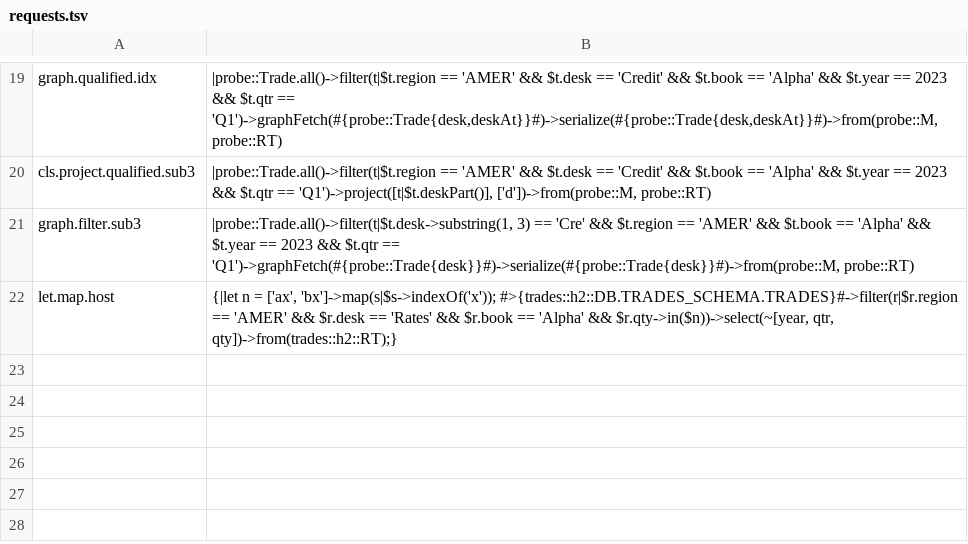
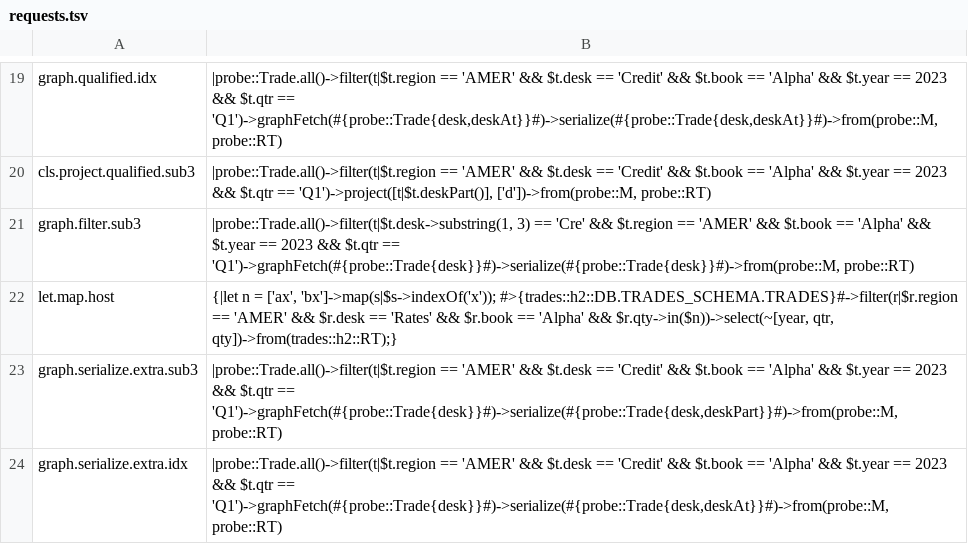
Before and after one commit to neema2/legend-lite, a TSV file: docs/records/compat-homework/a3-engine-probes/requests.tsv, drawn as a sheet; only a part is shown, gaps mark what is left out; the diff names each change by its address in the sheet, - before the commit and + after, or states it on an @@ line.

```diff
--- a/docs/records/compat-homework/a3-engine-probes/requests.tsv
+++ b/docs/records/compat-homework/a3-engine-probes/requests.tsv
+row 23: graph.serialize.extra.sub3 | |probe::Trade.all()->filter(t|$t.region == 'AMER' && $t.desk == 'Credit' && $t.book == 'Alpha' && $t.year == 2023 && $t.qtr == 'Q1')->graphFetch(#{probe::Trade{desk}}#)->serialize(#{probe::Trade{desk,deskPart}}#)->from(probe::M, probe::RT)
+row 24: graph.serialize.extra.idx | |probe::Trade.all()->filter(t|$t.region == 'AMER' && $t.desk == 'Credit' && $t.book == 'Alpha' && $t.year == 2023 && $t.qtr == 'Q1')->graphFetch(#{probe::Trade{desk}}#)->serialize(#{probe::Trade{desk,deskAt}}#)->from(probe::M, probe::RT)
```
Also changed, not shown: 4 other files.
